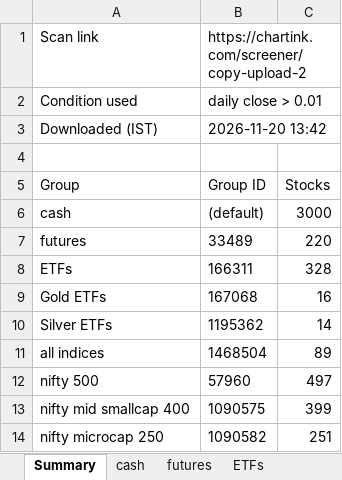
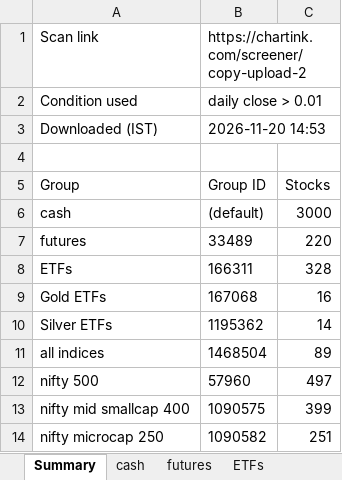
Before and after one commit to mohilsanghavi/Tlive, an Excel workbook: data/Chartink_Groups_2026-11-20.xlsx, sheet Summary, drawn as a sheet; values as stored, in another font and other column widths than the file's, no borders; the diff names each change by its address in the sheet, - before the commit and + after, or states it on an @@ line.

```diff
--- a/data/Chartink_Groups_2026-11-20.xlsx (sheet Summary)
+++ b/data/Chartink_Groups_2026-11-20.xlsx (sheet Summary)
-B3: 2026-11-20 13:42
+B3: 2026-11-20 14:53
```
Also changed, not shown: sheet cash, sheet nifty 500, sheet nifty mid smallcap 400, sheet ETFs, sheet nifty microcap 250, sheet futures, 3 more sheets, 1 other file.
